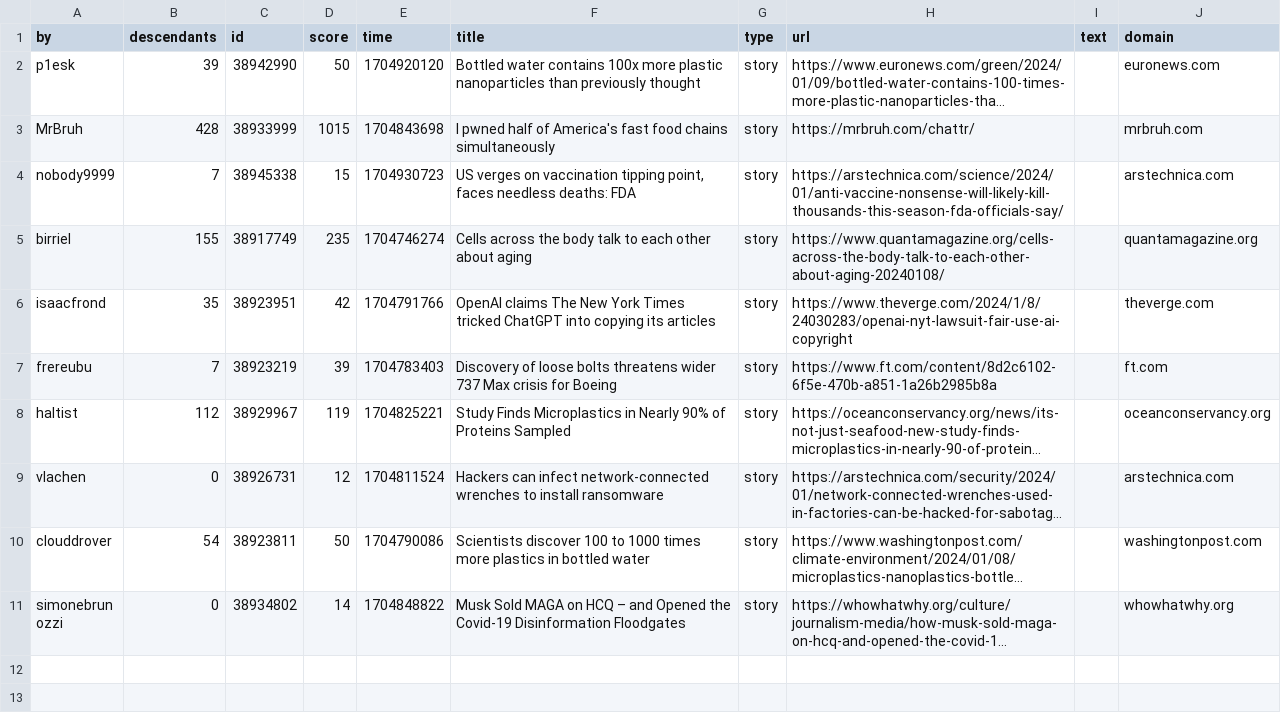
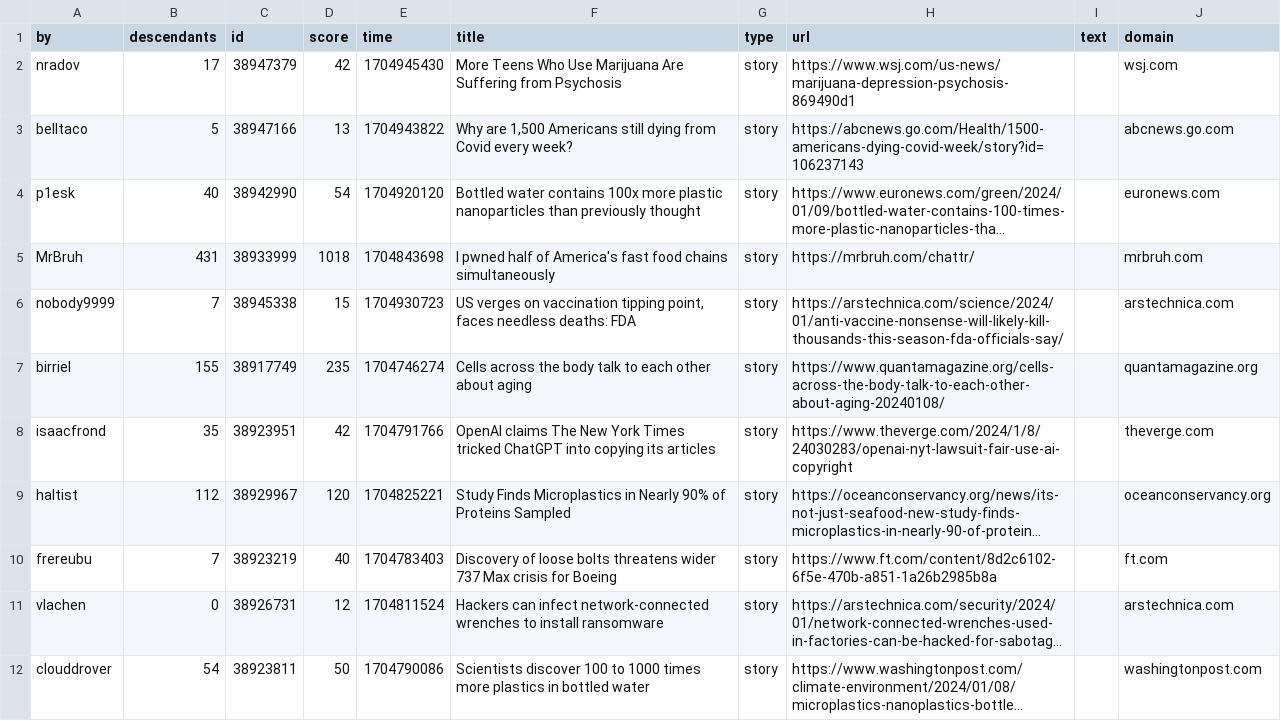
Before and after one commit to agurvets/agurvets.github.io, a CSV file: top.csv, drawn as a sheet; only a part is shown; the shorter side is filled out with more unchanged rows; long unchanged cells end in …; removed rows and columns are numbered as before the commit, all else as after; the diff names each change by its address in the sheet, - before the commit and + after, or states it on an @@ line.

```diff
--- a/top.csv
+++ b/top.csv
+row 2: nradov | 17 | 38947379 | 42 | 1704945430 | More Teens Who Use Marijuana Are Suffering from Psychosis | story | https://www.wsj.com/us-news/marijuana-depression-psychosis-869490d1 |  | wsj.com
+row 3: belltaco | 5 | 38947166 | 13 | 1704943822 | Why are 1,500 Americans still dying from Covid every week? | story | https://abcnews.go.com/Health/1500-americans-dying-covid-week/story?id=106237143 |  | abcnews.go.com
-B4 (descendants): 39
+B4 (descendants): 40
-D4 (score): 50
+D4 (score): 54
-B5 (descendants): 428
+B5 (descendants): 431
-D5 (score): 1015
+D5 (score): 1018
-row 7: frereubu | 7 | 38923219 | 39 | 1704783403 | Discovery of loose bolts threatens wider 737 Max crisis for Boeing | story | https://www.ft.com/content/8d2c6102-6f5e-470b-a851-1a26b2985b8a |  | ft.com
-D9 (score): 119
+D9 (score): 120
+row 10: frereubu | 7 | 38923219 | 40 | 1704783403 | Discovery of loose bolts threatens wider 737 Max crisis for Boeing | story | https://www.ft.com/content/8d2c6102-6f5e-470b-a851-1a26b2985b8a |  | ft.com
```
Also changed, not shown: 2 other files.
